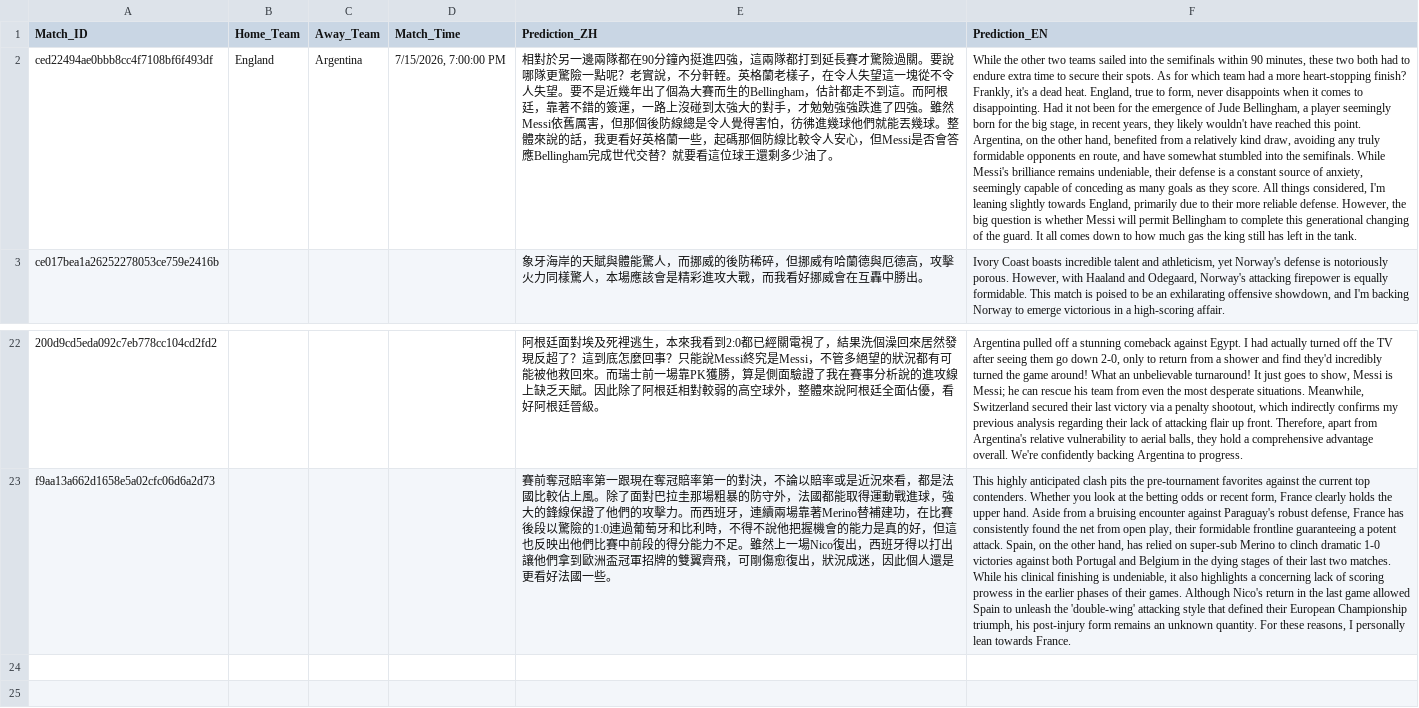
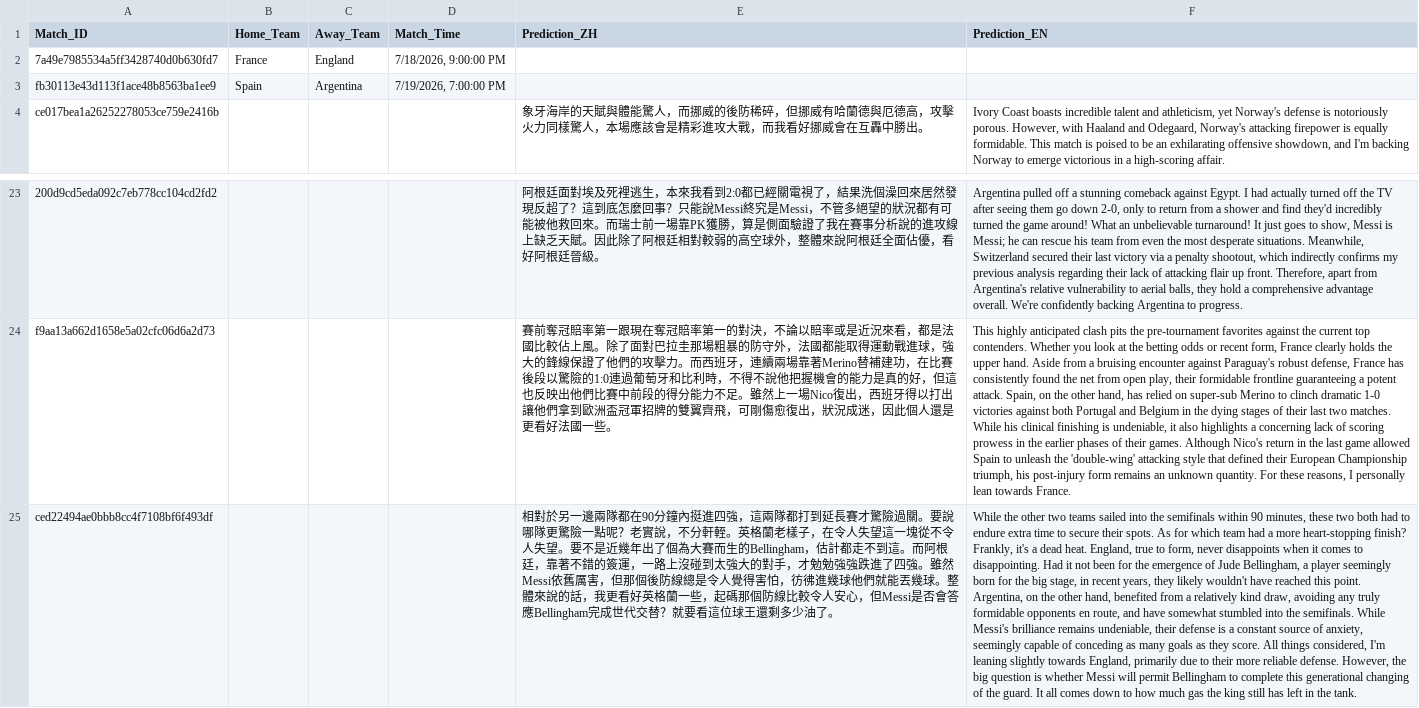
Before and after one commit to eugeneyu-dotcom/thebigbet, a CSV file: EXPERT_PREDICTIONS.csv, drawn as a sheet; only a part is shown, gaps mark what is left out; removed rows and columns are numbered as before the commit, all else as after; the diff names each change by its address in the sheet, - before the commit and + after, or states it on an @@ line.

```diff
--- a/EXPERT_PREDICTIONS.csv
+++ b/EXPERT_PREDICTIONS.csv
-row 2: ced22494ae0bbb8cc4f7108bf6f493df | England | Argentina | 7/15/2026, 7:00:00 PM | 相對於另一邊兩隊都在90分鐘內挺進四強，這兩隊都打到延長賽才驚險過關。要說哪隊更驚險一點呢？老實說，不分軒輊。英格蘭老樣子，在令人失望這一塊從不令人失望。要不是近幾年出了個為大賽而生的Bellingham，估計都走不到這。而阿根廷，靠著不錯的簽運，一路上沒碰到太強大的對手，才勉勉強強跌進了四強。雖然Messi依舊厲害，但那個後防線總是令人覺得害怕，彷彿進幾球他們就能丟幾球。整體來說的話，我更看好英格蘭一些，起碼那個防線比較令人安心，但Messi是否會答應Bellingham完成世代交替？就要看這位球王還剩多少油了。 | While the other two teams sailed into the semifinals within 90 minutes, these two both had to endure extra time to secure their spots. As for which team had a more heart-stopping finish? Frankly, it's a dead heat. England, true to form, never disappoints when it comes to disappointing. Had it not been for the emergence of Jude Bellingham, a player seemingly born for the big stage, in recent years, they likely wouldn't have reached this point. Argentina, on the other hand, benefited from a relatively kind draw, avoiding any truly formidable opponents en route, and have somewhat stumbled into the semifinals. While Messi's brilliance remains undeniable, their defense is a constant source of anxiety, seemingly capable of conceding as many goals as they score. All things considered, I'm leaning slightly towards England, primarily due to their more reliable defense. However, the big question is whether Messi will permit Bellingham to complete this generational changing of the guard. It all comes down to how much gas the king still has left in the tank.
+row 2: 7a49e7985534a5ff3428740d0b630fd7 | France | England | 7/18/2026, 9:00:00 PM
+row 3: fb30113e43d113f1ace48b8563ba1ee9 | Spain | Argentina | 7/19/2026, 7:00:00 PM
+row 25: ced22494ae0bbb8cc4f7108bf6f493df |  |  |  | 相對於另一邊兩隊都在90分鐘內挺進四強，這兩隊都打到延長賽才驚險過關。要說哪隊更驚險一點呢？老實說，不分軒輊。英格蘭老樣子，在令人失望這一塊從不令人失望。要不是近幾年出了個為大賽而生的Bellingham，估計都走不到這。而阿根廷，靠著不錯的簽運，一路上沒碰到太強大的對手，才勉勉強強跌進了四強。雖然Messi依舊厲害，但那個後防線總是令人覺得害怕，彷彿進幾球他們就能丟幾球。整體來說的話，我更看好英格蘭一些，起碼那個防線比較令人安心，但Messi是否會答應Bellingham完成世代交替？就要看這位球王還剩多少油了。 | While the other two teams sailed into the semifinals within 90 minutes, these two both had to endure extra time to secure their spots. As for which team had a more heart-stopping finish? Frankly, it's a dead heat. England, true to form, never disappoints when it comes to disappointing. Had it not been for the emergence of Jude Bellingham, a player seemingly born for the big stage, in recent years, they likely wouldn't have reached this point. Argentina, on the other hand, benefited from a relatively kind draw, avoiding any truly formidable opponents en route, and have somewhat stumbled into the semifinals. While Messi's brilliance remains undeniable, their defense is a constant source of anxiety, seemingly capable of conceding as many goals as they score. All things considered, I'm leaning slightly towards England, primarily due to their more reliable defense. However, the big question is whether Messi will permit Bellingham to complete this generational changing of the guard. It all comes down to how much gas the king still has left in the tank.
```
Also changed, not shown: 3 other files.
